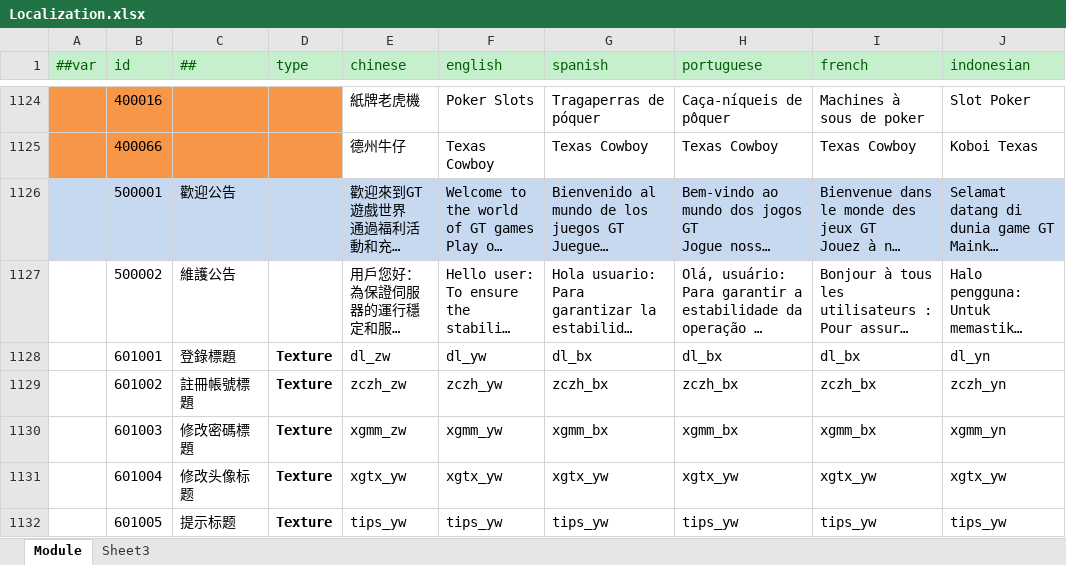
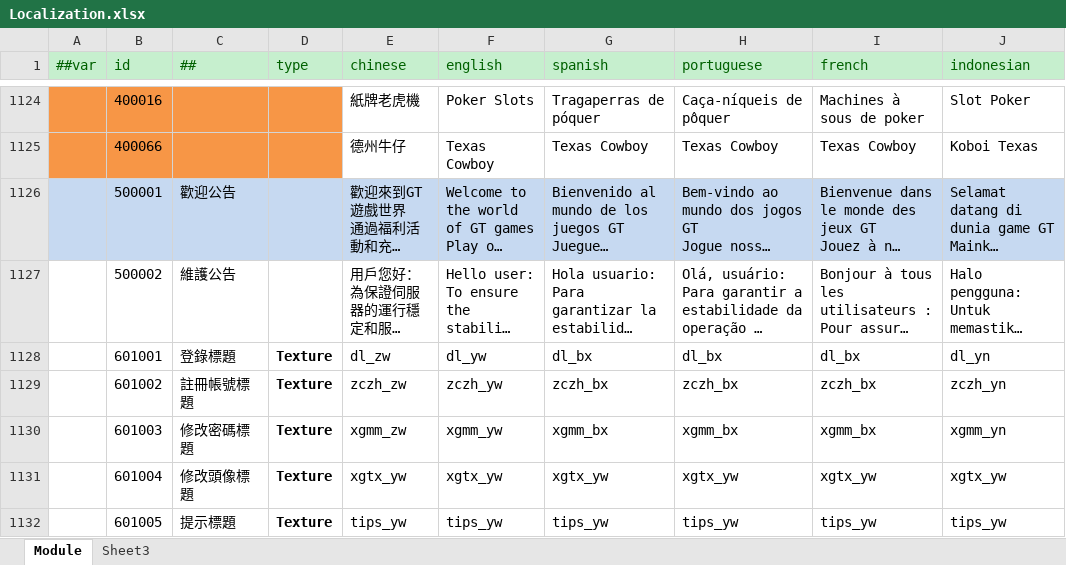
Before and after one commit to lyqilo/ClientConfig, an Excel workbook: LubanConfig/Datas/Localization.xlsx, sheet Module, drawn as a sheet; only a part is shown, gaps mark what is left out; long unchanged cells end in …; values as stored, in another font and other column widths than the file's, no borders; the diff covers the shown part only; the diff names each change by its address in the sheet, - before the commit and + after, or states it on an @@ line.

```diff
--- a/LubanConfig/Datas/Localization.xlsx (sheet Module)
+++ b/LubanConfig/Datas/Localization.xlsx (sheet Module)
-C1131 (##): 修改头像标题
+C1131 (##): 修改頭像標題
-C1132 (##): 提示标题
+C1132 (##): 提示標題
```
Also changed, not shown: 9 edited cells elsewhere in this sheet, 2 other files.
